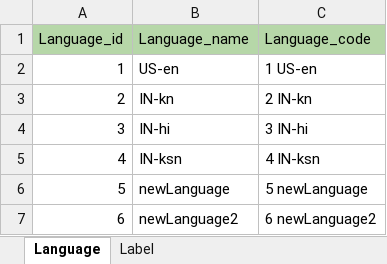
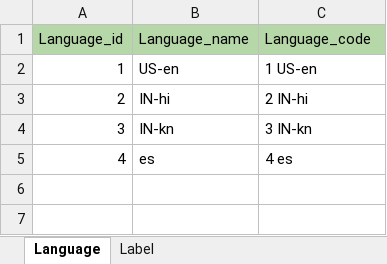
Before and after one commit to avyshlabs/application-localisation, an Excel workbook: uploads/addLabels.xlsx, sheet Language, drawn as a sheet; values as stored, in another font and other column widths than the file's, no borders; the diff names each change by its address in the sheet, - before the commit and + after, or states it on an @@ line.

```diff
--- a/uploads/addLabels.xlsx (sheet Language)
+++ b/uploads/addLabels.xlsx (sheet Language)
-B3 (Language_name): IN-kn
+B3 (Language_name): IN-hi
-C3 (Language_code): 2 IN-kn
+C3 (Language_code): 2 IN-hi
-B4 (Language_name): IN-hi
+B4 (Language_name): IN-kn
-C4 (Language_code): 3 IN-hi
+C4 (Language_code): 3 IN-kn
-B5 (Language_name): IN-ksn
+B5 (Language_name): es
-C5 (Language_code): 4 IN-ksn
+C5 (Language_code): 4 es
-row 6: 5 | newLanguage | 5 newLanguage
-row 7: 6 | newLanguage2 | 6 newLanguage2
```
Also changed, not shown: sheet Label, uploads/updateLabels.xlsx, 7 other files.
